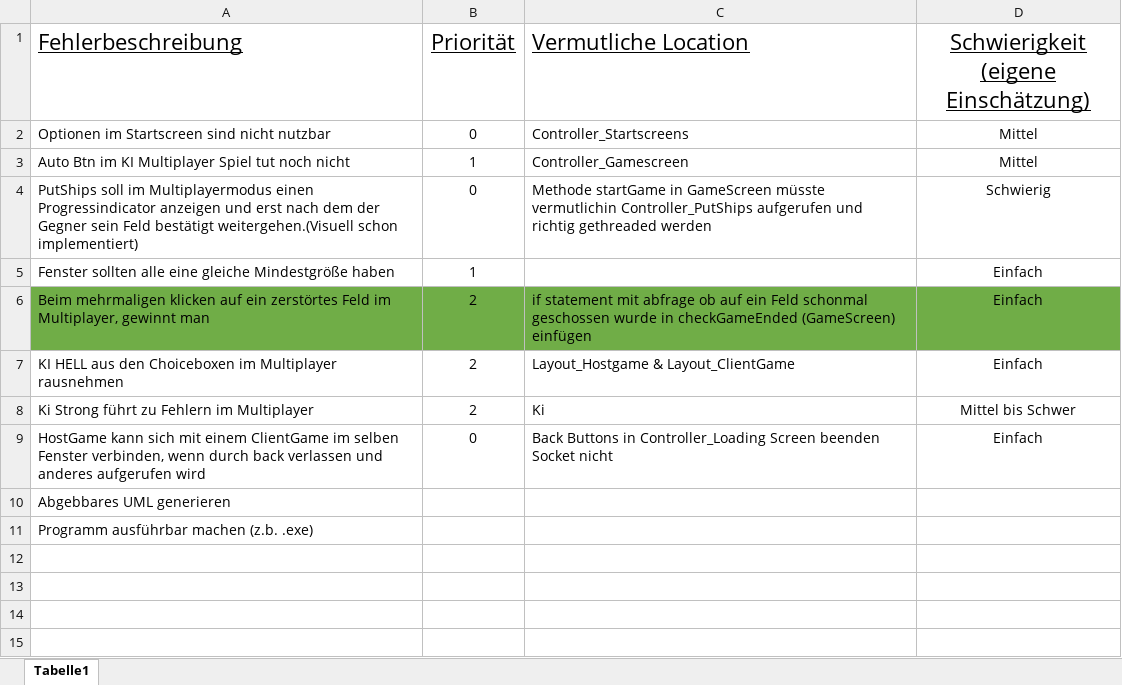
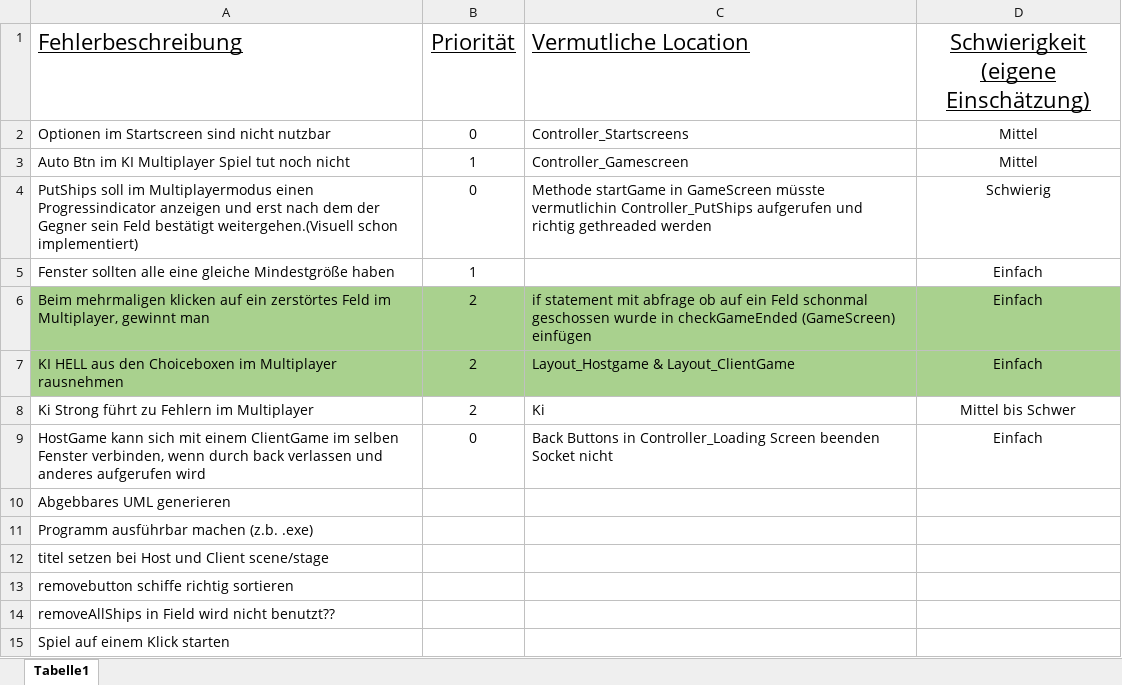
Before and after one commit to MichaU99/Schiffe_Versenken, an Excel workbook: Nicht Programm/Fehler.xlsx, sheet Tabelle1, drawn as a sheet; values as stored, in another font and other column widths than the file's, no borders; the diff names each change by its address in the sheet, - before the commit and + after, or states it on an @@ line.

Commit message:
Update Fehler.xlsx
Buggsexel update

```diff
--- a/Nicht Programm/Fehler.xlsx (sheet Tabelle1)
+++ b/Nicht Programm/Fehler.xlsx (sheet Tabelle1)
-A6:D6 fill: #70AD47
+A6:D6 fill: #A9D18E
-A7:D7 fill: none
+A7:D7 fill: #A9D18E
+row 12: titel setzen bei Host und Client scene/stage
+row 13: removebutton schiffe richtig sortieren
+row 14: removeAllShips in Field wird nicht benutzt??
+row 15: Spiel auf einem Klick starten
```
